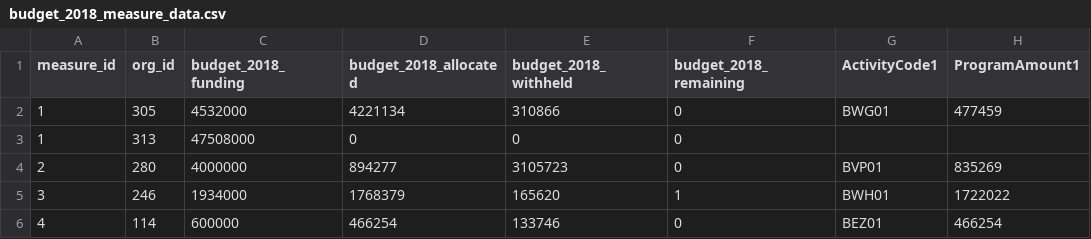
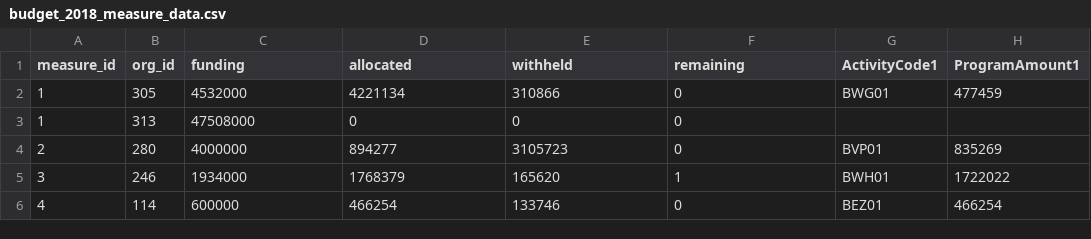
Before and after one commit to TBS-EACPD/infobase, a CSV file: data/budget_2018_measure_data.csv, drawn as a sheet; only a part is shown; the diff names each change by its address in the sheet, - before the commit and + after, or states it on an @@ line.

Commit message:
Remove years from budget data csv headers

```diff
--- a/data/budget_2018_measure_data.csv
+++ b/data/budget_2018_measure_data.csv
-C1: budget_2018_funding
+C1: funding
-D1: budget_2018_allocated
+D1: allocated
-E1: budget_2018_withheld
+E1: withheld
-F1: budget_2018_remaining
+F1: remaining
```
